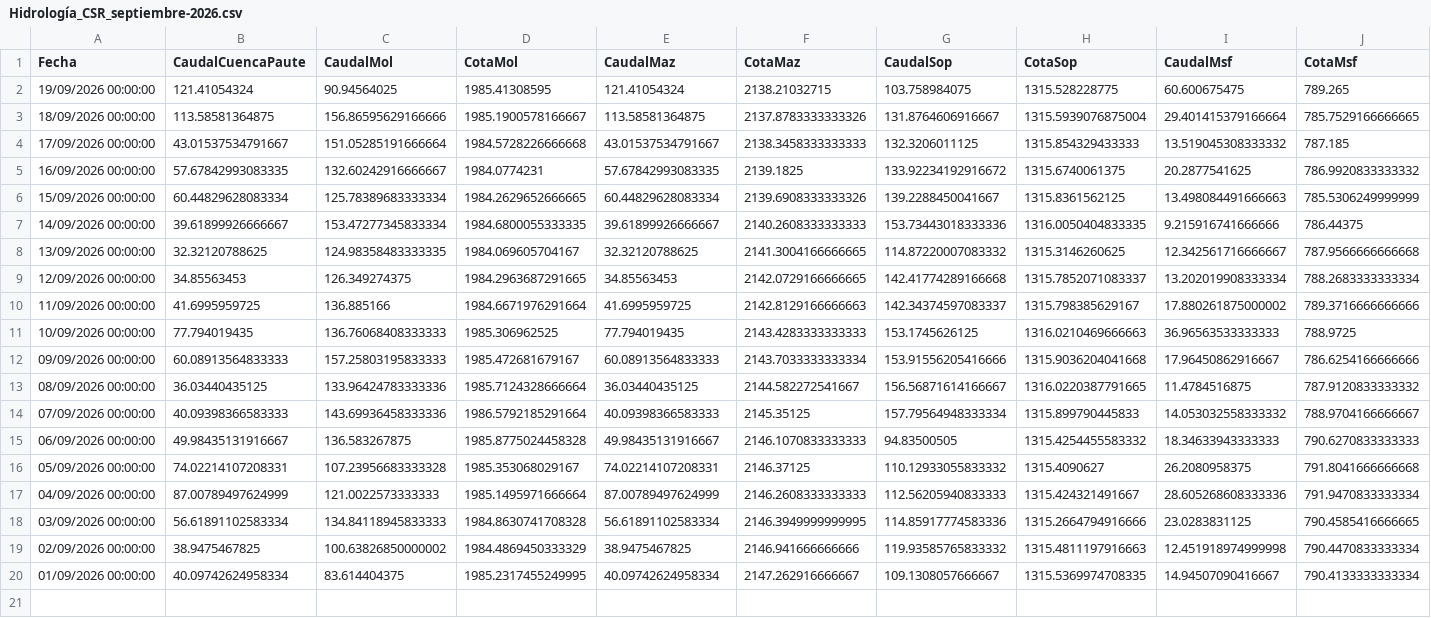
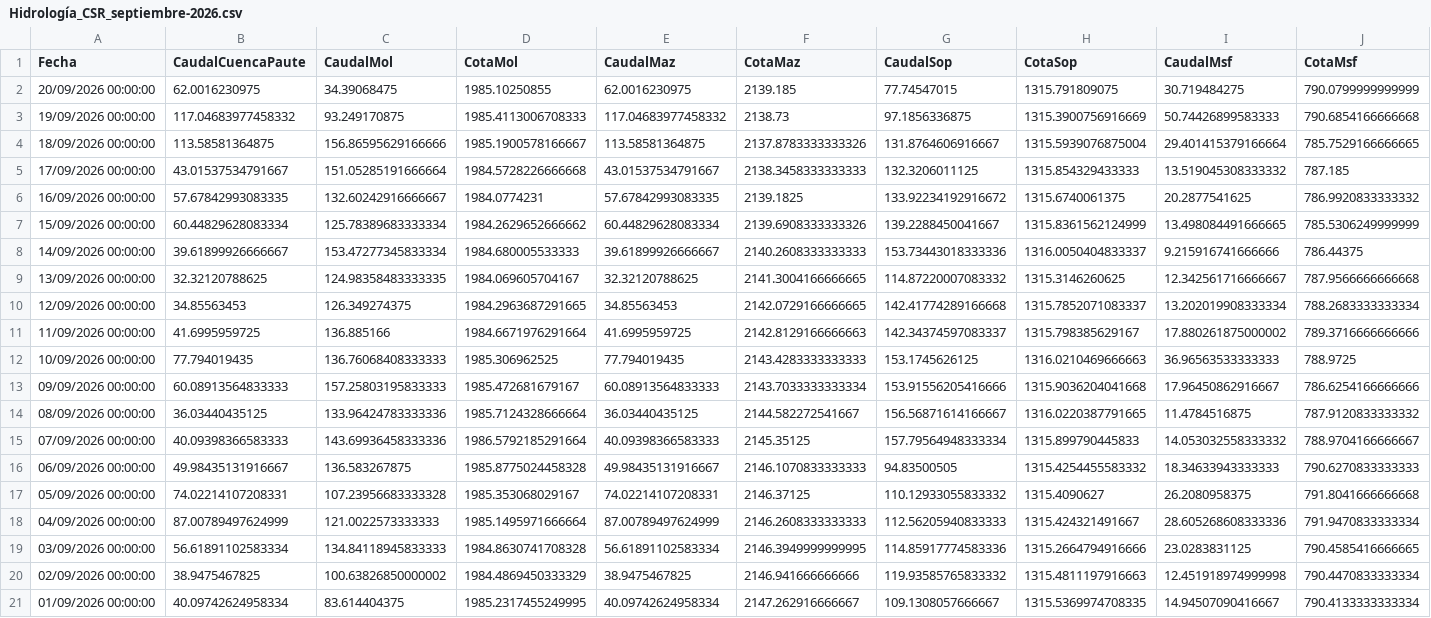
Before and after one commit to jp1309/celec, a CSV file: Hidro_mensual/Hidrología_CSR_septiembre-2026.csv, drawn as a sheet.

```diff
--- a/Hidro_mensual/Hidrología_CSR_septiembre-2026.csv
+++ b/Hidro_mensual/Hidrología_CSR_septiembre-2026.csv
@@ -1,3 +1,4 @@
 "Fecha","CaudalCuencaPaute","CaudalMol","CotaMol","CaudalMaz","CotaMaz","CaudalSop","CotaSop","CaudalMsf","CotaMsf"
-"19/09/2026 00:00:00","121.41054324","90.94564025","1985.41308595","121.41054324","2138.21032715","103.758984075","1315.528228775","60.600675475","789.265"
+"20/09/2026 00:00:00","62.0016230975","34.39068475","1985.10250855","62.0016230975","2139.185","77.74547015","1315.791809075","30.719484275","790.0799999999999"
+"19/09/2026 00:00:00","117.04683977458332","93.249170875","1985.4113006708333","117.04683977458332","2138.73","97.1856336875","1315.3900756916669","50.74426899583333","790.6854166666668"
 "18/09/2026 00:00:00","113.58581364875","156.86595629166666","1985.1900578166667","113.58581364875","2137.8783333333326","131.8764606916667","1315.5939076875004","29.401415379166664","785.7529166666665"
@@ -5,4 +6,4 @@
 "16/09/2026 00:00:00","57.67842993083335","132.60242916666667","1984.0774231","57.67842993083335","2139.1825","133.92234192916672","1315.6740061375","20.2877541625","786.9920833333332"
-"15/09/2026 00:00:00","60.44829628083334","125.78389683333334","1984.2629652666665","60.44829628083334","2139.6908333333326","139.2288450041667","1315.8361562125","13.498084491666663","785.5306249999999"
-"14/09/2026 00:00:00","39.61899926666667","153.47277345833334","1984.6800055333335","39.61899926666667","2140.2608333333333","153.73443018333336","1316.0050404833335","9.215916741666666","786.44375"
+"15/09/2026 00:00:00","60.44829628083334","125.78389683333334","1984.2629652666662","60.44829628083334","2139.6908333333326","139.2288450041667","1315.8361562124999","13.498084491666665","785.5306249999999"
+"14/09/2026 00:00:00","39.61899926666667","153.47277345833334","1984.680005533333","39.61899926666667","2140.2608333333333","153.73443018333336","1316.0050404833337","9.215916741666666","786.44375"
 "13/09/2026 00:00:00","32.32120788625","124.98358483333335","1984.069605704167","32.32120788625","2141.3004166666665","114.87220007083332","1315.3146260625","12.342561716666667","787.9566666666668"
```
Also changed, not shown: Produ_mensual/Producción_CSR_septiembre-2026.csv, data/produccion_diaria_larga.csv, 5 other files.
